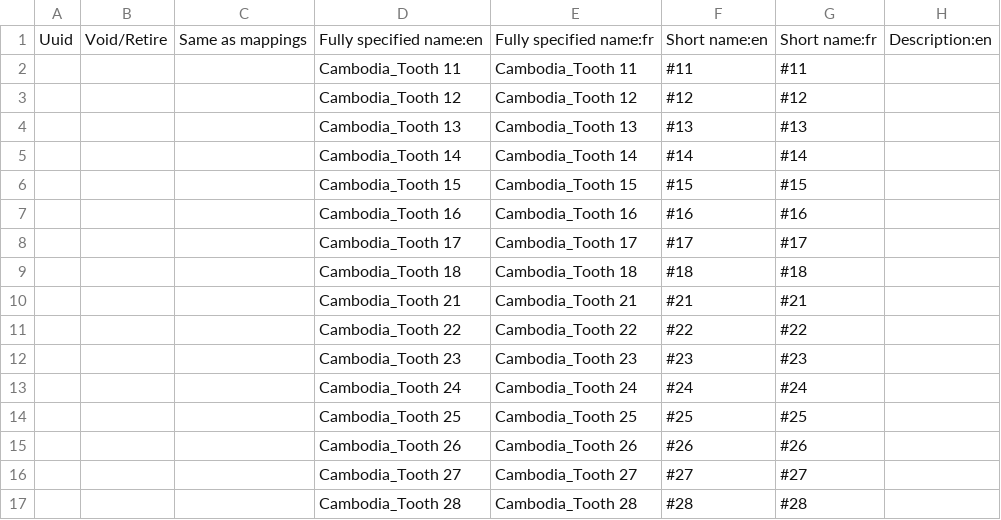
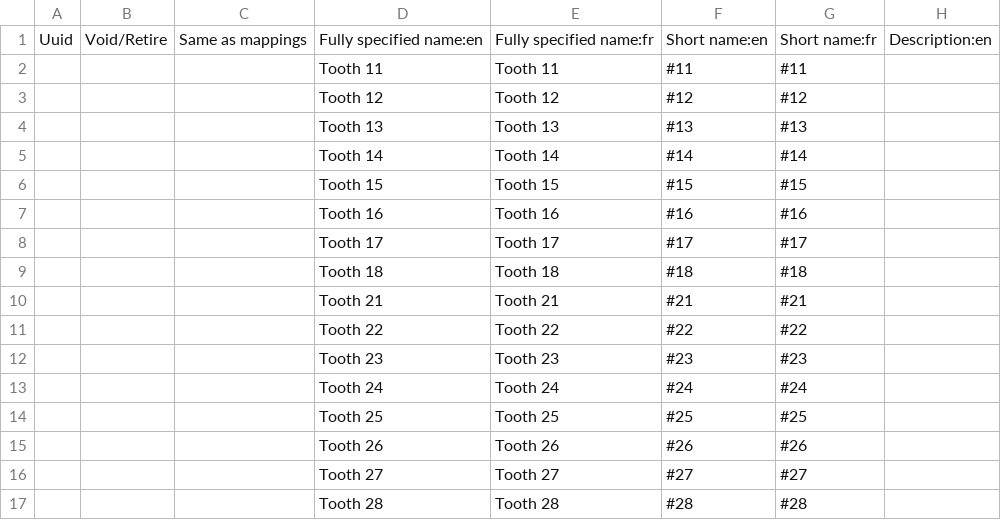
Before and after one commit to reagan-meant/openmrs-config-easydoc-1, a CSV file: configuration/concepts/dental_form.csv, drawn as a sheet; only a part is shown; the diff covers the shown part only; the diff names each change by its address in the sheet, - before the commit and + after, or states it on an @@ line.

```diff
--- a/configuration/concepts/dental_form.csv
+++ b/configuration/concepts/dental_form.csv
-D2: Cambodia_Tooth 11
+D2: Tooth 11
-E2: Cambodia_Tooth 11
+E2: Tooth 11
-D3: Cambodia_Tooth 12
+D3: Tooth 12
-E3: Cambodia_Tooth 12
+E3: Tooth 12
-D4: Cambodia_Tooth 13
+D4: Tooth 13
-E4: Cambodia_Tooth 13
+E4: Tooth 13
-D5: Cambodia_Tooth 14
+D5: Tooth 14
-E5: Cambodia_Tooth 14
+E5: Tooth 14
-D6: Cambodia_Tooth 15
+D6: Tooth 15
-E6: Cambodia_Tooth 15
+E6: Tooth 15
-D7: Cambodia_Tooth 16
+D7: Tooth 16
-E7: Cambodia_Tooth 16
+E7: Tooth 16
-D8: Cambodia_Tooth 17
+D8: Tooth 17
-E8: Cambodia_Tooth 17
+E8: Tooth 17
-D9: Cambodia_Tooth 18
+D9: Tooth 18
-E9: Cambodia_Tooth 18
+E9: Tooth 18
-D10: Cambodia_Tooth 21
+D10: Tooth 21
-E10: Cambodia_Tooth 21
+E10: Tooth 21
-D11: Cambodia_Tooth 22
+D11: Tooth 22
-E11: Cambodia_Tooth 22
+E11: Tooth 22
-D12: Cambodia_Tooth 23
+D12: Tooth 23
-E12: Cambodia_Tooth 23
+E12: Tooth 23
-D13: Cambodia_Tooth 24
+D13: Tooth 24
-E13: Cambodia_Tooth 24
+E13: Tooth 24
-D14: Cambodia_Tooth 25
+D14: Tooth 25
-E14: Cambodia_Tooth 25
+E14: Tooth 25
-D15: Cambodia_Tooth 26
+D15: Tooth 26
-E15: Cambodia_Tooth 26
+E15: Tooth 26
-D16: Cambodia_Tooth 27
+D16: Tooth 27
-E16: Cambodia_Tooth 27
+E16: Tooth 27
-D17: Cambodia_Tooth 28
+D17: Tooth 28
-E17: Cambodia_Tooth 28
+E17: Tooth 28
```
Also changed, not shown: 106 edited cells elsewhere in this file, configuration/concepts/pnc_form.csv, configuration/concepts/program_concepts.csv, 11 other files.
